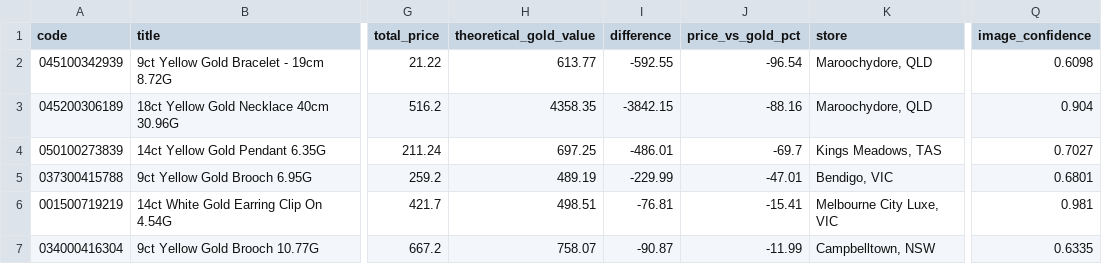
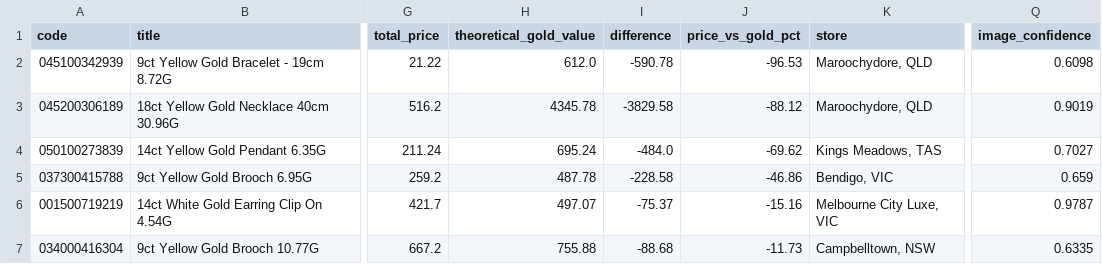
Before and after one commit to tycab03/gold-deal-finder, a CSV file: image_rejected.csv, drawn as a sheet; only a part is shown, gaps mark what is left out; the diff names each change by its address in the sheet, - before the commit and + after, or states it on an @@ line.

```diff
--- a/image_rejected.csv
+++ b/image_rejected.csv
-H2 (theoretical_gold_value): 613.77
+H2 (theoretical_gold_value): 612.0
-I2 (difference): -592.55
+I2 (difference): -590.78
-J2 (price_vs_gold_pct): -96.54
+J2 (price_vs_gold_pct): -96.53
-H3 (theoretical_gold_value): 4358.35
+H3 (theoretical_gold_value): 4345.78
-I3 (difference): -3842.15
+I3 (difference): -3829.58
-J3 (price_vs_gold_pct): -88.16
+J3 (price_vs_gold_pct): -88.12
-Q3 (image_confidence): 0.904
+Q3 (image_confidence): 0.9019
-H4 (theoretical_gold_value): 697.25
+H4 (theoretical_gold_value): 695.24
-I4 (difference): -486.01
+I4 (difference): -484.0
-J4 (price_vs_gold_pct): -69.7
+J4 (price_vs_gold_pct): -69.62
-H5 (theoretical_gold_value): 489.19
+H5 (theoretical_gold_value): 487.78
-I5 (difference): -229.99
+I5 (difference): -228.58
-J5 (price_vs_gold_pct): -47.01
+J5 (price_vs_gold_pct): -46.86
-Q5 (image_confidence): 0.6801
+Q5 (image_confidence): 0.659
-H6 (theoretical_gold_value): 498.51
+H6 (theoretical_gold_value): 497.07
-I6 (difference): -76.81
+I6 (difference): -75.37
-J6 (price_vs_gold_pct): -15.41
+J6 (price_vs_gold_pct): -15.16
-Q6 (image_confidence): 0.981
+Q6 (image_confidence): 0.9787
-H7 (theoretical_gold_value): 758.07
+H7 (theoretical_gold_value): 755.88
-I7 (difference): -90.87
+I7 (difference): -88.68
-J7 (price_vs_gold_pct): -11.99
+J7 (price_vs_gold_pct): -11.73
```
Also changed, not shown: 1 other file.
